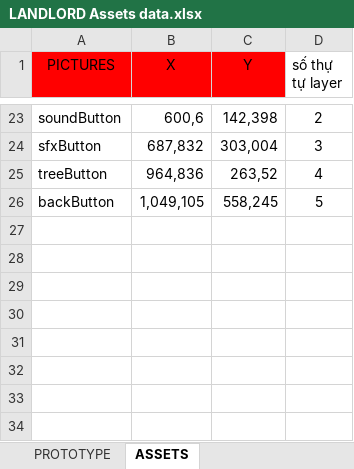
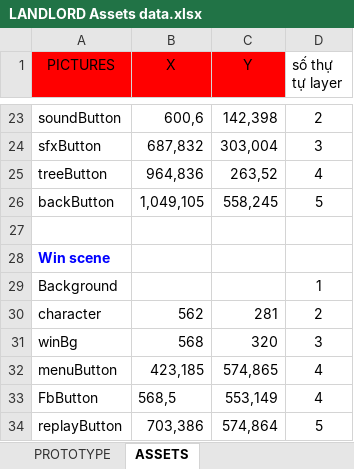
Before and after one commit to tranvictor/landlord, an Excel workbook: Resources/iphone-5/Images/Data/LANDLORD Assets data.xlsx, sheet ASSETS, drawn as a sheet; only a part is shown, gaps mark what is left out; values as stored, in another font and other column widths than the file's, no borders; the diff names each change by its address in the sheet, - before the commit and + after, or states it on an @@ line.

Commit message:
Updated assets data

```diff
--- a/Resources/iphone-5/Images/Data/LANDLORD Assets data.xlsx (sheet ASSETS)
+++ b/Resources/iphone-5/Images/Data/LANDLORD Assets data.xlsx (sheet ASSETS)
+row 27: (empty)
+row 28: Win scene
+row 29: Background |  |  | 1
+row 30: character | 562 | 281 | 2
+row 31: winBg | 568 | 320 | 3
+row 32: menuButton | 423,185 | 574,865 | 4
+row 33: FbButton | 568,5 | 553,149 | 4
+row 34: replayButton | 703,386 | 574,864 | 5
```
